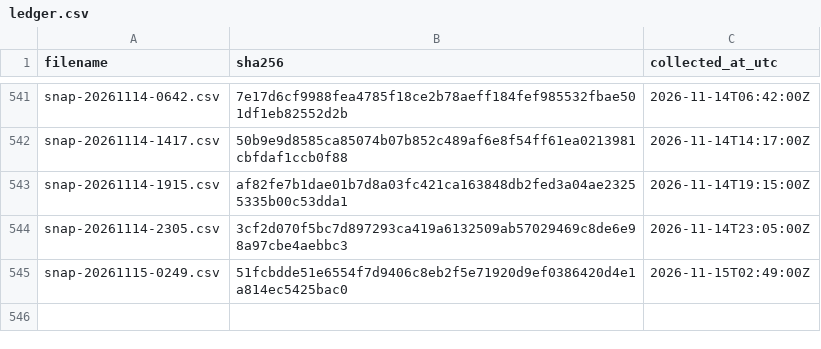
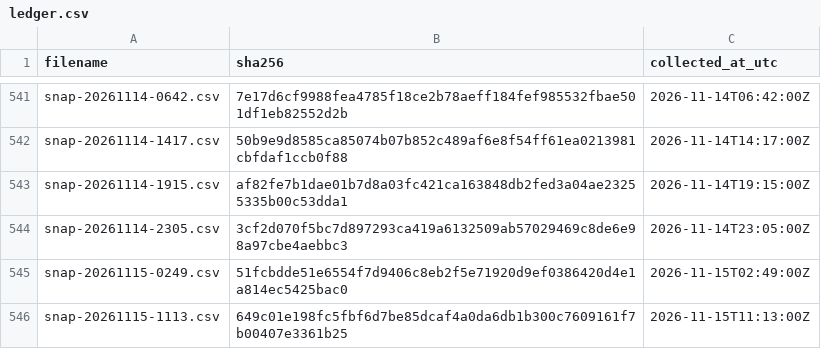
Before and after one commit to twill3c/midashi-sanmenkyo, a CSV file: data/ledger.csv, drawn as a sheet; only a part is shown, gaps mark what is left out; the diff names each change by its address in the sheet, - before the commit and + after, or states it on an @@ line.

```diff
--- a/data/ledger.csv
+++ b/data/ledger.csv
+row 546: snap-20261115-1113.csv | 649c01e198fc5fbf6d7be85dcaf4a0da6db1b300c7609161f7b00407e3361b25 | 2026-11-15T11:13:00Z
```
Also changed, not shown: data/processed/clusters.csv, data/processed/stats.csv, 5 other files.
